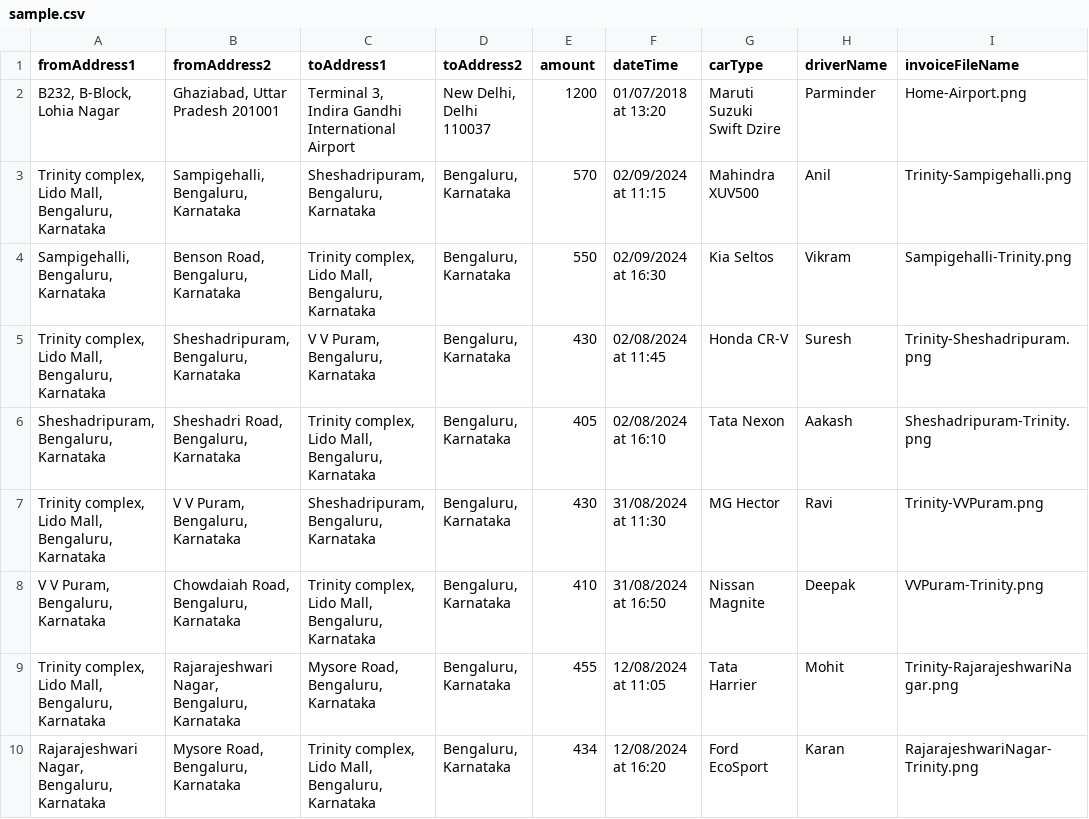
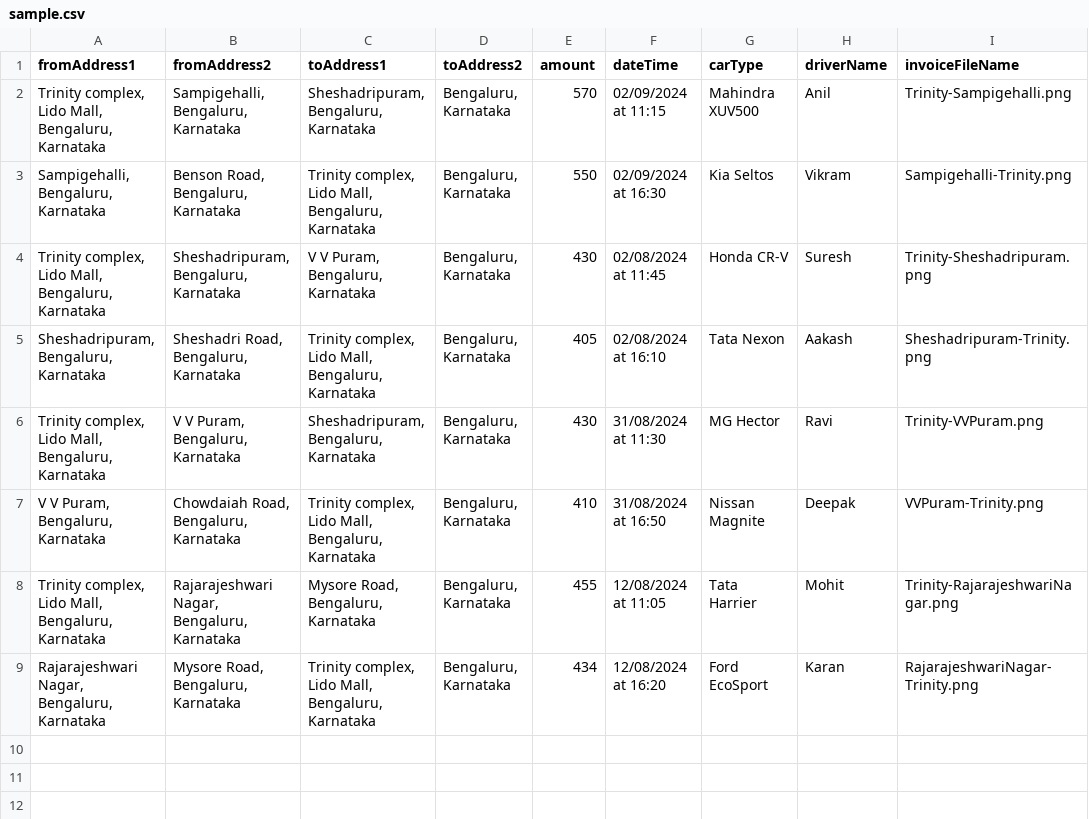
Before and after one commit to pavanreddi/testdhdhed, a CSV file: sample.csv, drawn as a sheet; the diff names each change by its address in the sheet, - before the commit and + after, or states it on an @@ line.

Commit message:
Update sample.csv

```diff
--- a/sample.csv
+++ b/sample.csv
-row 2: B232, B-Block, Lohia Nagar | Ghaziabad, Uttar Pradesh 201001 | Terminal 3, Indira Gandhi International Airport | New Delhi, Delhi 110037 | 1200 | 01/07/2018 at 13:20 | Maruti Suzuki Swift Dzire | Parminder | Home-Airport.png
```
